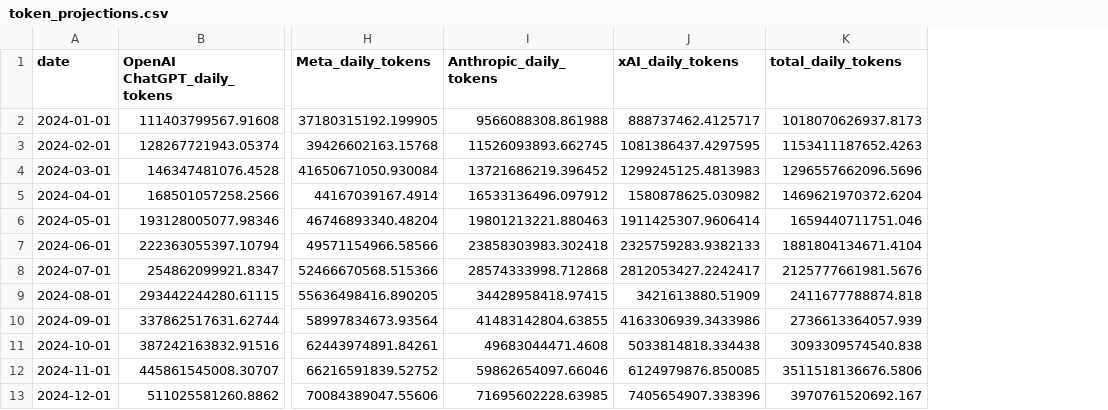
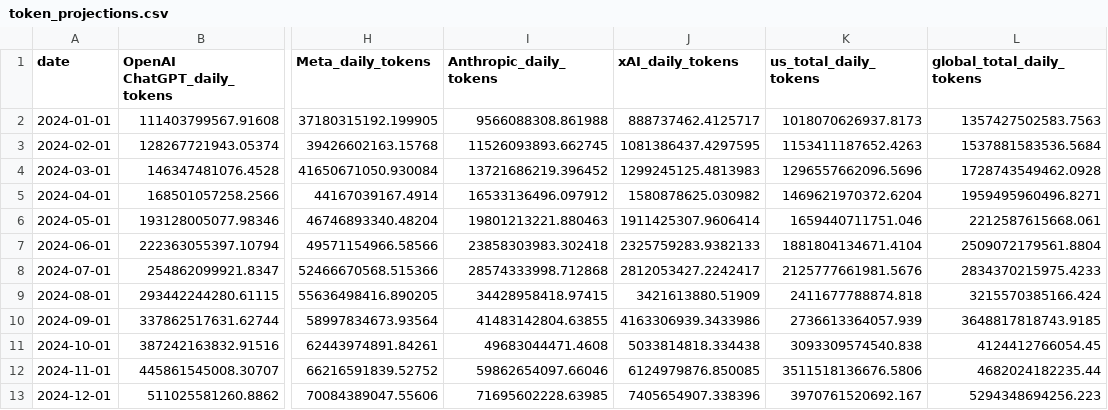
Before and after one commit to pimpale/foo, a CSV file: python/thinkingseconds/token_projections.csv, drawn as a sheet; only a part is shown, gaps mark what is left out; the diff names each change by its address in the sheet, - before the commit and + after, or states it on an @@ line.

```diff
--- a/python/thinkingseconds/token_projections.csv
+++ b/python/thinkingseconds/token_projections.csv
+column L (global_total_daily_tokens), rows 2-13: 1357427502583.7563 | 1537881583536.5684 | 1728743549462.0928 | 1959495960496.8271 | 2212587615668.061 | 2509072179561.8804 | 2834370215975.4233 | 3215570385166.424 | 3648817818743.9185 | 4124412766054.45 | 4682024182235.44 | 5294348694256.223
-K1: total_daily_tokens
+K1: us_total_daily_tokens
```
Also changed, not shown: 10 other files.
